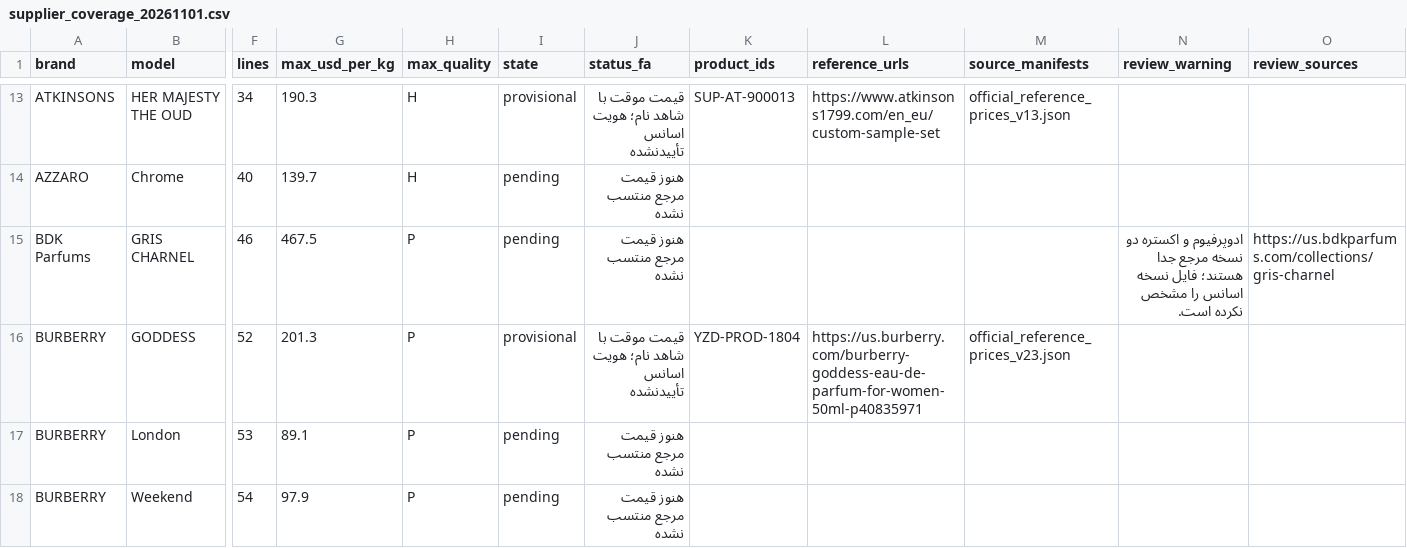
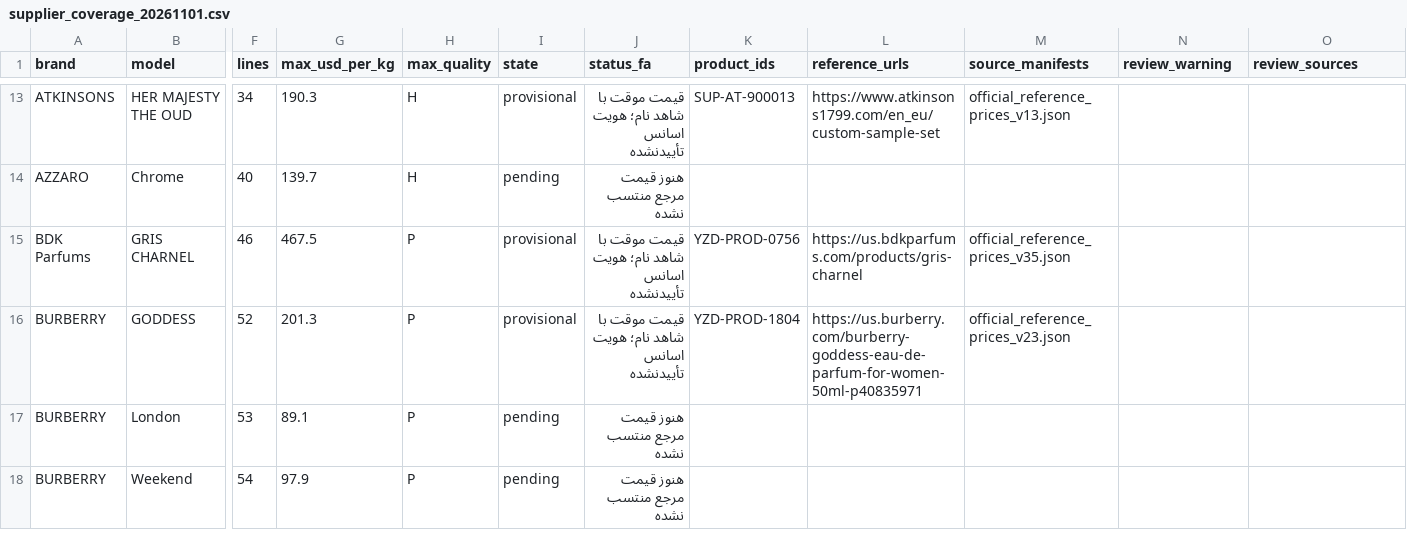
Before and after one commit to Saeedsoli/YZDPRFM, a CSV file: reports/supplier_coverage_20261101.csv, drawn as a sheet; only a part is shown, gaps mark what is left out; the diff names each change by its address in the sheet, - before the commit and + after, or states it on an @@ line.

Commit message:
Record owner-confirmed Gris Charnel EDP price

```diff
--- a/reports/supplier_coverage_20261101.csv
+++ b/reports/supplier_coverage_20261101.csv
-I15 (state): pending
+I15 (state): provisional
-J15 (status_fa): هنوز قیمت مرجع منتسب نشده
+J15 (status_fa): قیمت موقت با شاهد نام؛ هویت اسانس تأییدنشده
-K15 (product_ids): (empty)
+K15 (product_ids): YZD-PROD-0756
-L15 (reference_urls): (empty)
+L15 (reference_urls): https://us.bdkparfums.com/products/gris-charnel
-M15 (source_manifests): (empty)
+M15 (source_manifests): official_reference_prices_v35.json
-N15 (review_warning): ادوپرفیوم و اکستره دو نسخه مرجع جدا هستند؛ فایل نسخه اسانس را مشخص نکرده است.
+N15 (review_warning): (empty)
-O15 (review_sources): https://us.bdkparfums.com/collections/gris-charnel
+O15 (review_sources): (empty)
```
Also changed, not shown: 11 other files.
